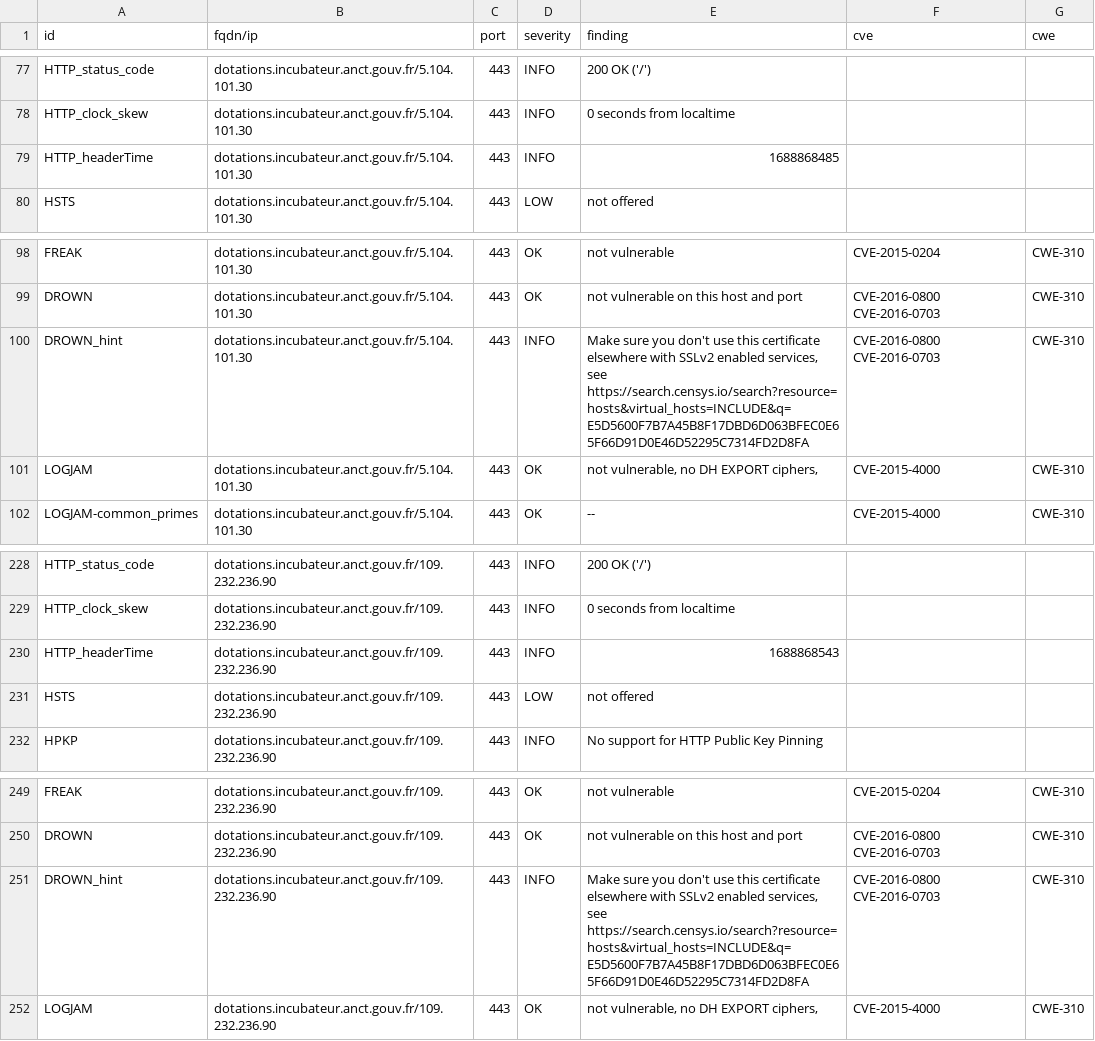
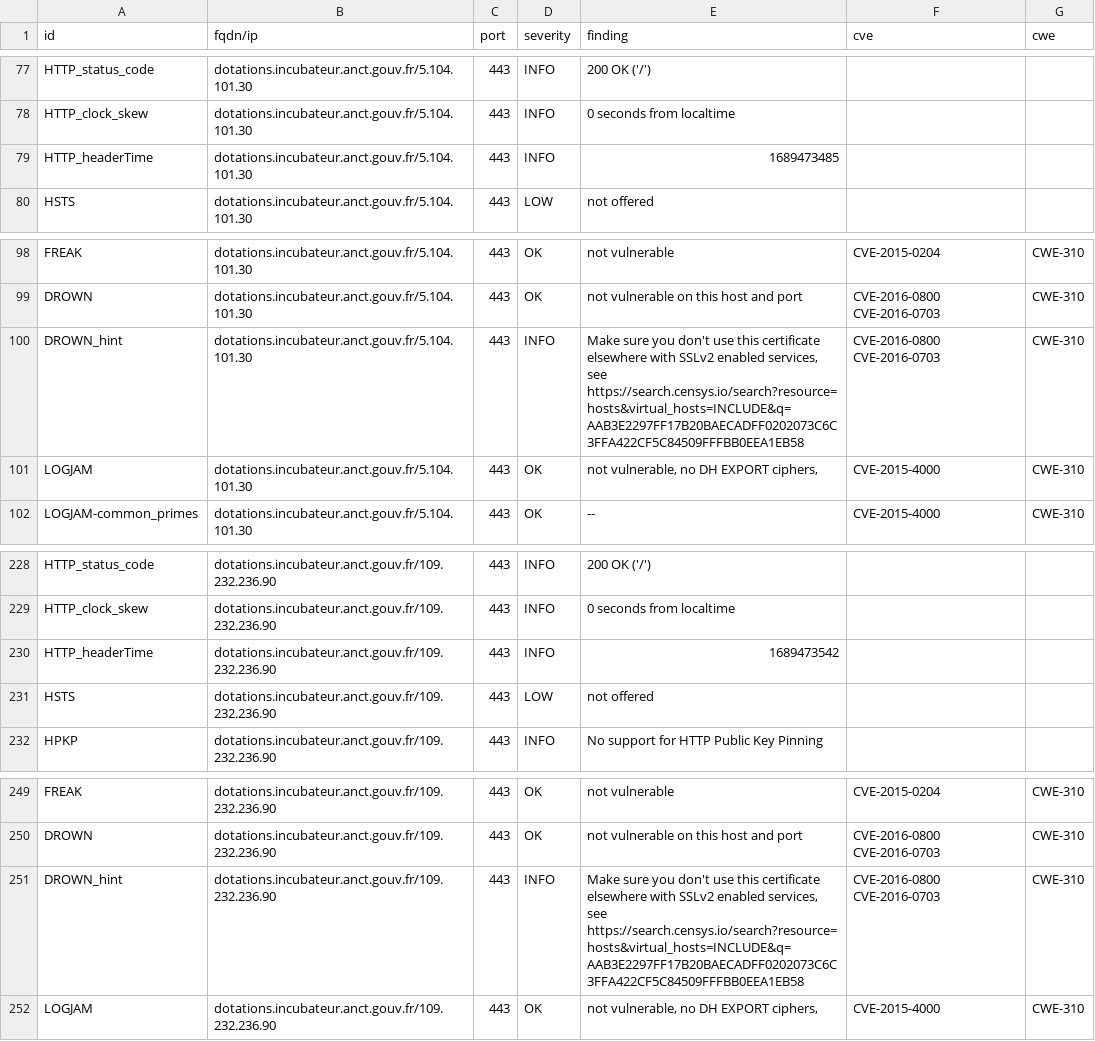
Before and after one commit to betagouv/dashlord-dotations-locales, a CSV file: results/aHR0cHM6Ly9kb3RhdGlvbnMuaW5jdWJhdGV1ci5hbmN0LmdvdXYuZnI=/testssl.csv, drawn as a sheet; only a part is shown, gaps mark what is left out; the diff covers the shown part only.

```diff
--- a/results/aHR0cHM6Ly9kb3RhdGlvbnMuaW5jdWJhdGV1ci5hbmN0LmdvdXYuZnI=/testssl.csv
+++ b/results/aHR0cHM6Ly9kb3RhdGlvbnMuaW5jdWJhdGV1ci5hbmN0LmdvdXYuZnI=/testssl.csv
@@ -78,3 +78,3 @@
 "HTTP_clock_skew","dotations.incubateur.anct.gouv.fr/5.104.101.30","443","INFO","0 seconds from localtime","",""
-"HTTP_headerTime","dotations.incubateur.anct.gouv.fr/5.104.101.30","443","INFO","1688868485","",""
+"HTTP_headerTime","dotations.incubateur.anct.gouv.fr/5.104.101.30","443","INFO","1689473485","",""
 "HSTS","dotations.incubateur.anct.gouv.fr/5.104.101.30","443","LOW","not offered","",""
@@ -99,3 +99,3 @@
 "DROWN","dotations.incubateur.anct.gouv.fr/5.104.101.30","443","OK","not vulnerable on this host and port","CVE-2016-0800 CVE-2016-0703","CWE-310"
-"DROWN_hint","dotations.incubateur.anct.gouv.fr/5.104.101.30","443","INFO","Make sure you don't use this certificate elsewhere with SSLv2 enabled services, see https://search.censys.io/search?resource=hosts&virtual_hosts=INCLUDE&q=E5D5600F7B7A45B8F17DBD6D063BFEC0E65F66D91D0E46D52295C7314FD2D8FA","CVE-2016-0800 CVE-2016-0703","CWE-310"
+"DROWN_hint","dotations.incubateur.anct.gouv.fr/5.104.101.30","443","INFO","Make sure you don't use this certificate elsewhere with SSLv2 enabled services, see https://search.censys.io/search?resource=hosts&virtual_hosts=INCLUDE&q=AAB3E2297FF17B20BAECADFF0202073C6C3FFA422CF5C84509FFFBB0EEA1EB58","CVE-2016-0800 CVE-2016-0703","CWE-310"
 "LOGJAM","dotations.incubateur.anct.gouv.fr/5.104.101.30","443","OK","not vulnerable, no DH EXPORT ciphers,","CVE-2015-4000","CWE-310"
@@ -229,3 +229,3 @@
 "HTTP_clock_skew","dotations.incubateur.anct.gouv.fr/109.232.236.90","443","INFO","0 seconds from localtime","",""
-"HTTP_headerTime","dotations.incubateur.anct.gouv.fr/109.232.236.90","443","INFO","1688868543","",""
+"HTTP_headerTime","dotations.incubateur.anct.gouv.fr/109.232.236.90","443","INFO","1689473542","",""
 "HSTS","dotations.incubateur.anct.gouv.fr/109.232.236.90","443","LOW","not offered","",""
@@ -250,3 +250,3 @@
 "DROWN","dotations.incubateur.anct.gouv.fr/109.232.236.90","443","OK","not vulnerable on this host and port","CVE-2016-0800 CVE-2016-0703","CWE-310"
-"DROWN_hint","dotations.incubateur.anct.gouv.fr/109.232.236.90","443","INFO","Make sure you don't use this certificate elsewhere with SSLv2 enabled services, see https://search.censys.io/search?resource=hosts&virtual_hosts=INCLUDE&q=E5D5600F7B7A45B8F17DBD6D063BFEC0E65F66D91D0E46D52295C7314FD2D8FA","CVE-2016-0800 CVE-2016-0703","CWE-310"
+"DROWN_hint","dotations.incubateur.anct.gouv.fr/109.232.236.90","443","INFO","Make sure you don't use this certificate elsewhere with SSLv2 enabled services, see https://search.censys.io/search?resource=hosts&virtual_hosts=INCLUDE&q=AAB3E2297FF17B20BAECADFF0202073C6C3FFA422CF5C84509FFFBB0EEA1EB58","CVE-2016-0800 CVE-2016-0703","CWE-310"
 "LOGJAM","dotations.incubateur.anct.gouv.fr/109.232.236.90","443","OK","not vulnerable, no DH EXPORT ciphers,","CVE-2015-4000","CWE-310"
```
Also changed, not shown: 14 edited cells elsewhere in this file, 11 other files.
